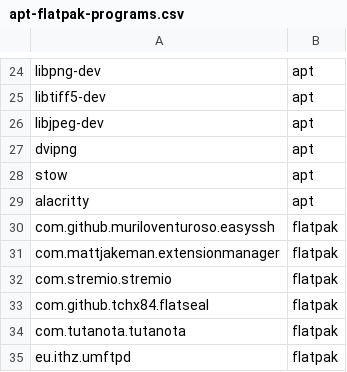
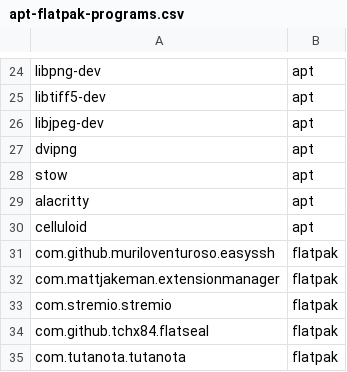
Before and after one commit to phrmendes/dotfiles, a CSV file: aux_files/apt-flatpak-programs.csv, drawn as a sheet; only a part is shown, gaps mark what is left out; the shorter side is filled out with more unchanged rows; the diff names each change by its address in the sheet, - before the commit and + after, or states it on an @@ line.

Commit message:
Installing celluloid in apt.

```diff
--- a/aux_files/apt-flatpak-programs.csv
+++ b/aux_files/apt-flatpak-programs.csv
+row 30: celluloid | apt
```
Also changed, not shown: 2 other files.
